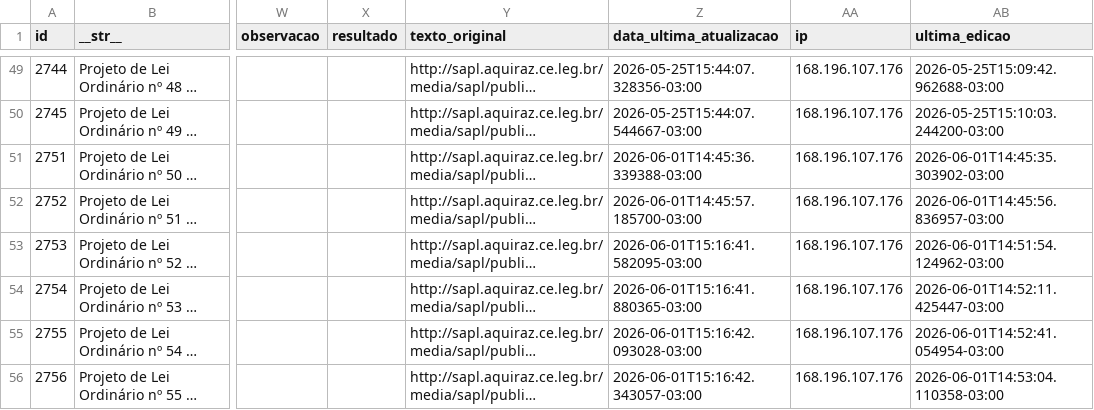
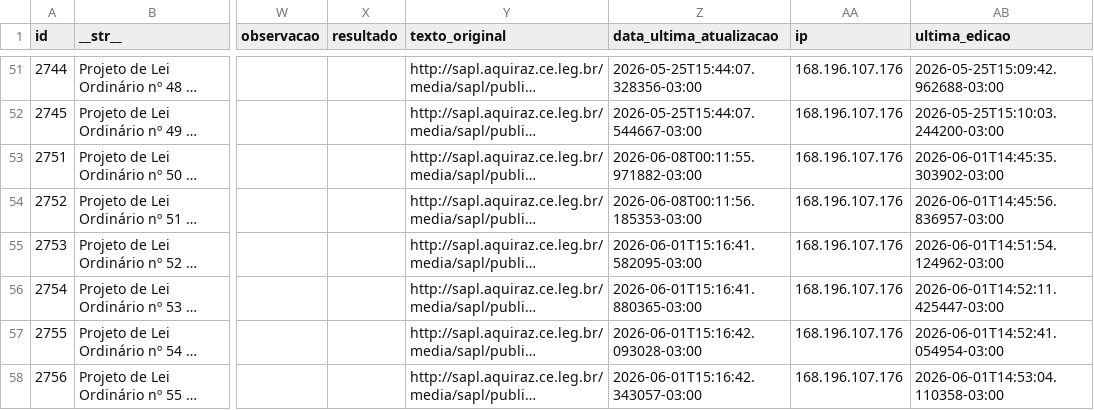
Before and after one commit to deilsonamaral1/dados-camara-aquiraz, a CSV file: projetos.csv, drawn as a sheet; only a part is shown, gaps mark what is left out; long unchanged cells end in …; addresses are those after the commit; the diff covers the shown part only; the diff names each change by its address in the sheet, - before the commit and + after, or states it on an @@ line.

Commit message:
Atualização automática de dados

```diff
--- a/projetos.csv
+++ b/projetos.csv
-Z53 (data_ultima_atualizacao): 2026-06-01T14:45:36.339388-03:00
+Z53 (data_ultima_atualizacao): 2026-06-08T00:11:55.971882-03:00
-Z54 (data_ultima_atualizacao): 2026-06-01T14:45:57.185700-03:00
+Z54 (data_ultima_atualizacao): 2026-06-08T00:11:56.185353-03:00
```
Also changed, not shown: 4 added rows, 4 removed rows and 1 edited cell elsewhere in this file.
